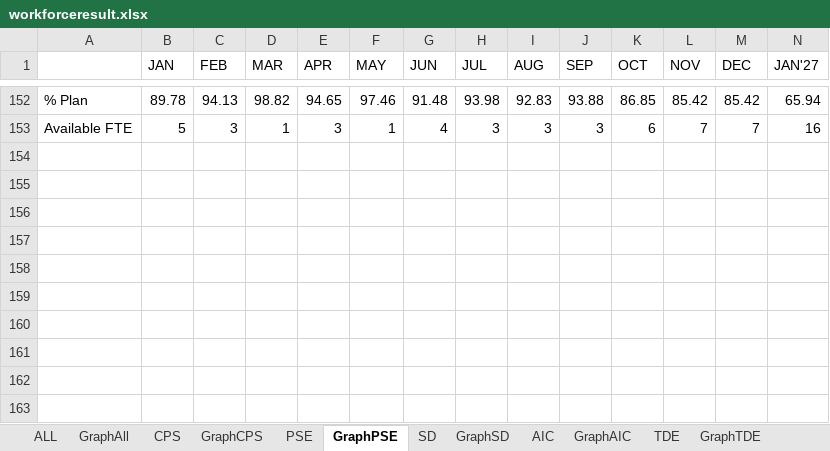
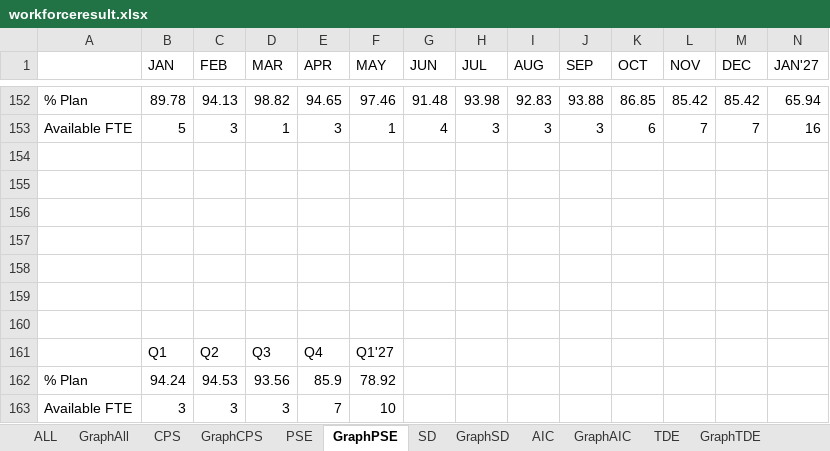
Before and after one commit to wrisr/rm-workforce, an Excel workbook: workforceresult.xlsx, sheet GraphPSE, drawn as a sheet; only a part is shown, gaps mark what is left out; values as stored, in another font and other column widths than the file's, no borders; rows hold the shown columns only; the diff names each change by its address in the sheet, - before the commit and + after, or states it on an @@ line.

```diff
--- a/workforceresult.xlsx (sheet GraphPSE)
+++ b/workforceresult.xlsx (sheet GraphPSE)
+row 154: (empty)
+row 155: (empty)
+row 156: (empty)
+row 157: (empty)
+row 158: (empty)
+row 159: (empty)
+row 160: (empty)
+row 161:  | Q1 | Q2 | Q3 | Q4 | Q1'27
+row 162: % Plan | 94.24 | 94.53 | 93.56 | 85.9 | 78.92
+row 163: Available FTE | 3 | 3 | 3 | 7 | 10
```
Also changed, not shown: sheet GraphAll, sheet GraphCPS, sheet GraphTDE, sheet GraphAIC, sheet GraphSD.
